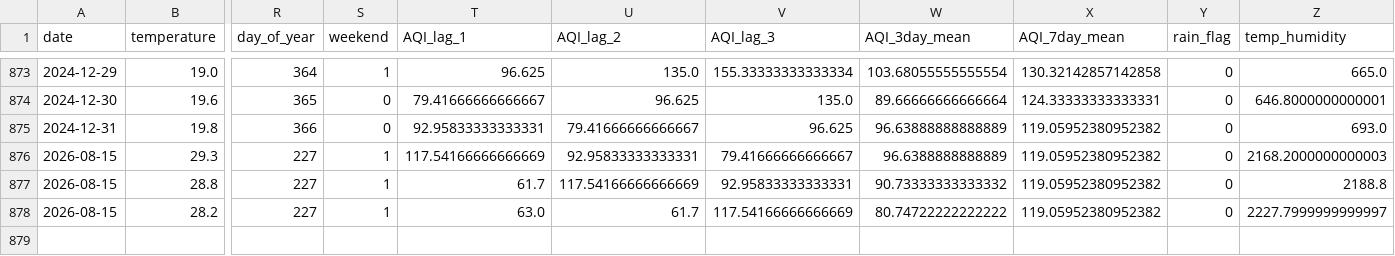
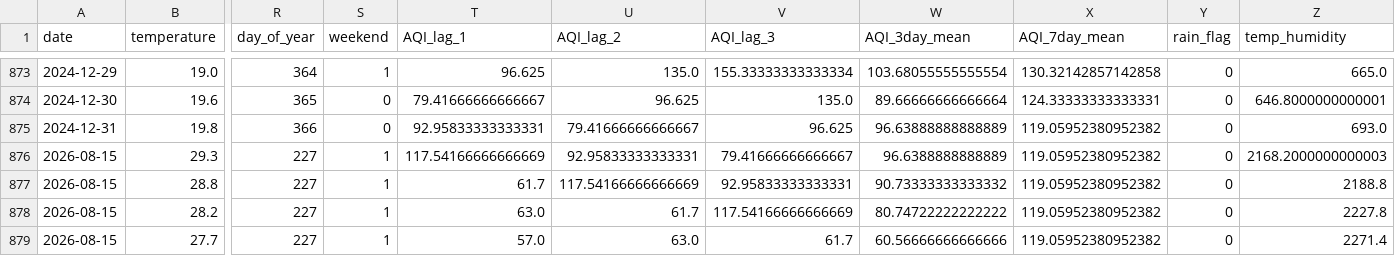
Before and after one commit to mahaamkhan245-cyber/aqi-forecast, a CSV file: data/processed/final_features.csv, drawn as a sheet; only a part is shown, gaps mark what is left out; rows hold the shown columns only; the diff names each change by its address in the sheet, - before the commit and + after, or states it on an @@ line.

```diff
--- a/data/processed/final_features.csv
+++ b/data/processed/final_features.csv
-Z878 (temp_humidity): 2227.7999999999997
+Z878 (temp_humidity): 2227.8
+row 879: 2026-08-15 | 27.7 | 227 | 1 | 57.0 | 63.0 | 61.7 | 60.56666666666666 | 119.05952380952382 | 0 | 2271.4
```
Also changed, not shown: data/processed/aqi_forecast.csv.
